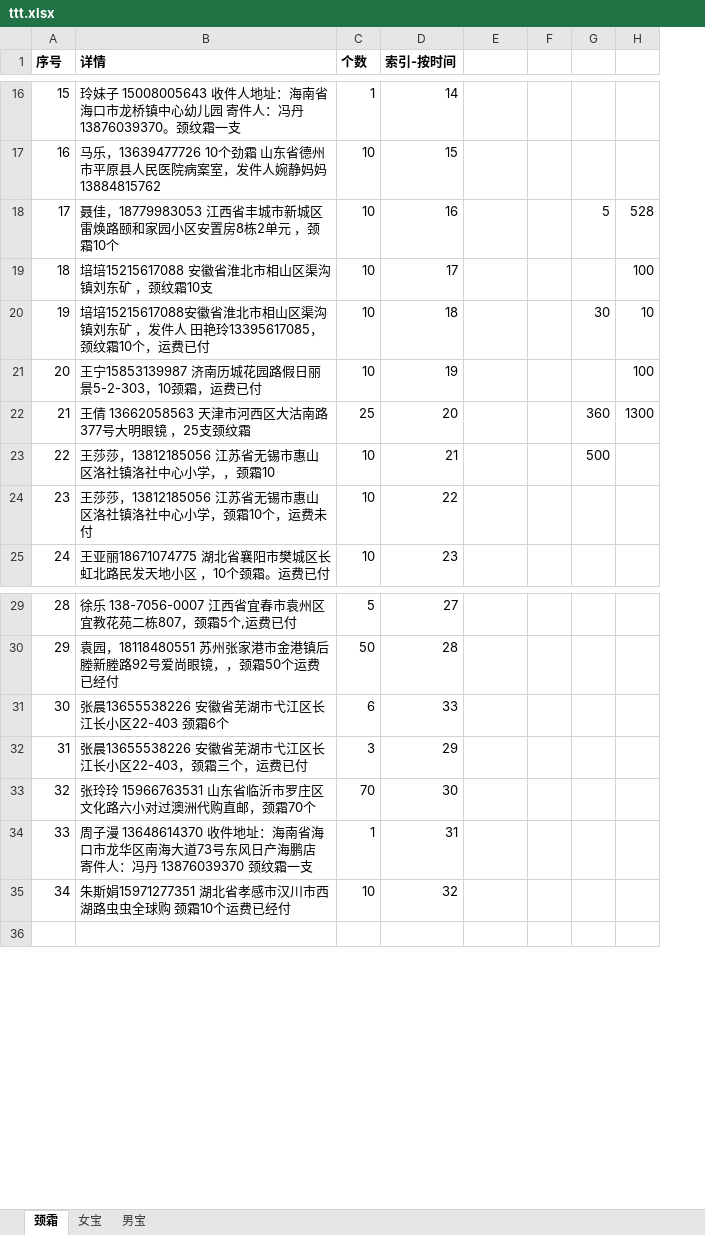
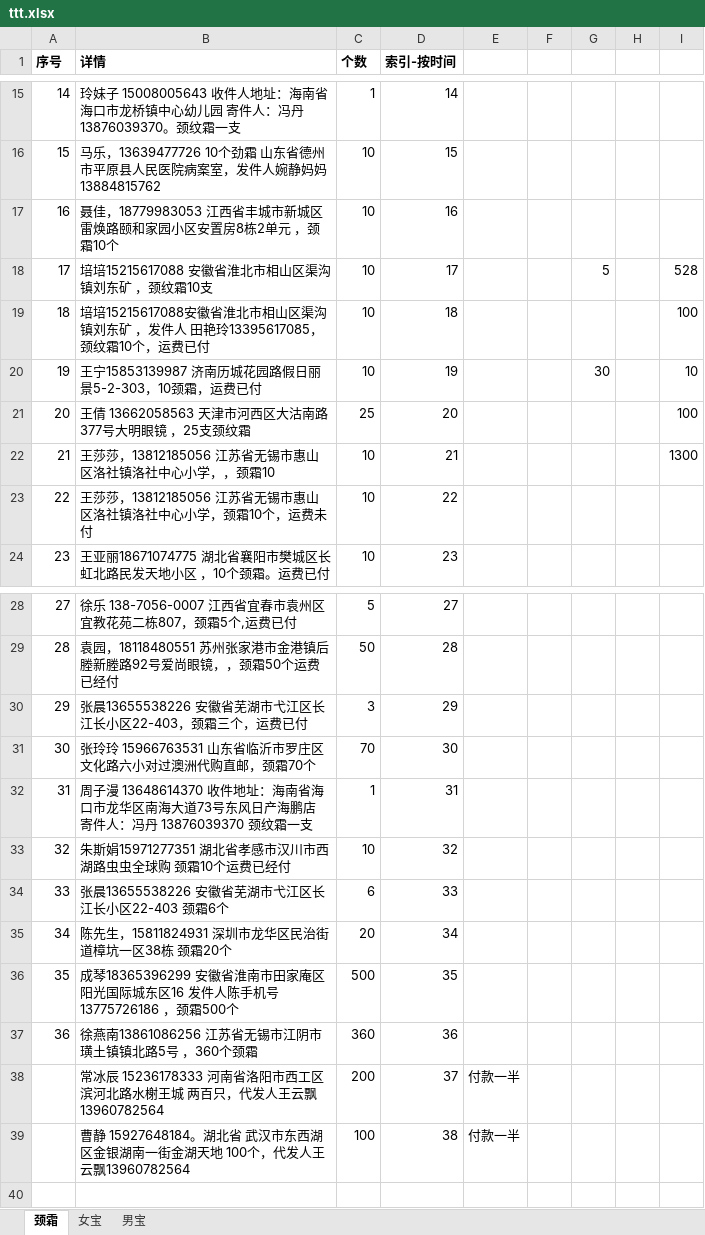
Before and after one commit to chenxin0123/wangyunpiao, an Excel workbook: ttt.xlsx, sheet 颈霜, drawn as a sheet; only a part is shown, gaps mark what is left out; values as stored, in another font and other column widths than the file's, no borders; addresses are those after the commit; the diff covers the shown part only; the diff names each change by its address in the sheet, - before the commit and + after, or states it on an @@ line.

```diff
--- a/ttt.xlsx (sheet 颈霜)
+++ b/ttt.xlsx (sheet 颈霜)
+column H, empty
@@ column A (序号) renumbered between rows 7 and 33 @@
-G17: 5
+G17: (empty)
-I17: 528
+I17: (empty)
-G18: (empty)
+G18: 5
-I18: 100
+I18: 528
-G19: 30
+G19: (empty)
-I19: 10
+I19: 100
-G20: (empty)
+G20: 30
-I20: 100
+I20: 10
-G21: 360
+G21: (empty)
-I21: 1300
+I21: 100
-G22: 500
+G22: (empty)
-I22: (empty)
+I22: 1300
@@ row 31 moved to row 34: 33 @@
@@ row 7 moved to row 35: 34 @@
+row 36: 35 | 成琴18365396299 安徽省淮南市田家庵区阳光国际城东区16 发件人陈手机号13775726186 ，颈霜500个 | 500 | 35
+row 37: 36 | 徐燕南13861086256 江苏省无锡市江阴市璜土镇镇北路5号 ，360个颈霜 | 360 | 36
+row 38:  | 常冰辰 15236178333 河南省洛阳市西工区滨河北路水榭王城 两百只，代发人王云飘13960782564 | 200 | 37 | 付款一半
+row 39:  | 曹静 15927648184。湖北省 武汉市东西湖区金银湖南一街金湖天地 100个，代发人王云飘13960782564 | 100 | 38 | 付款一半
```
Also changed, not shown: 4 removed rows, 3 edited cells and cell formats elsewhere in this sheet, sheet 女宝, formulas that keep their value, 1 other file.
